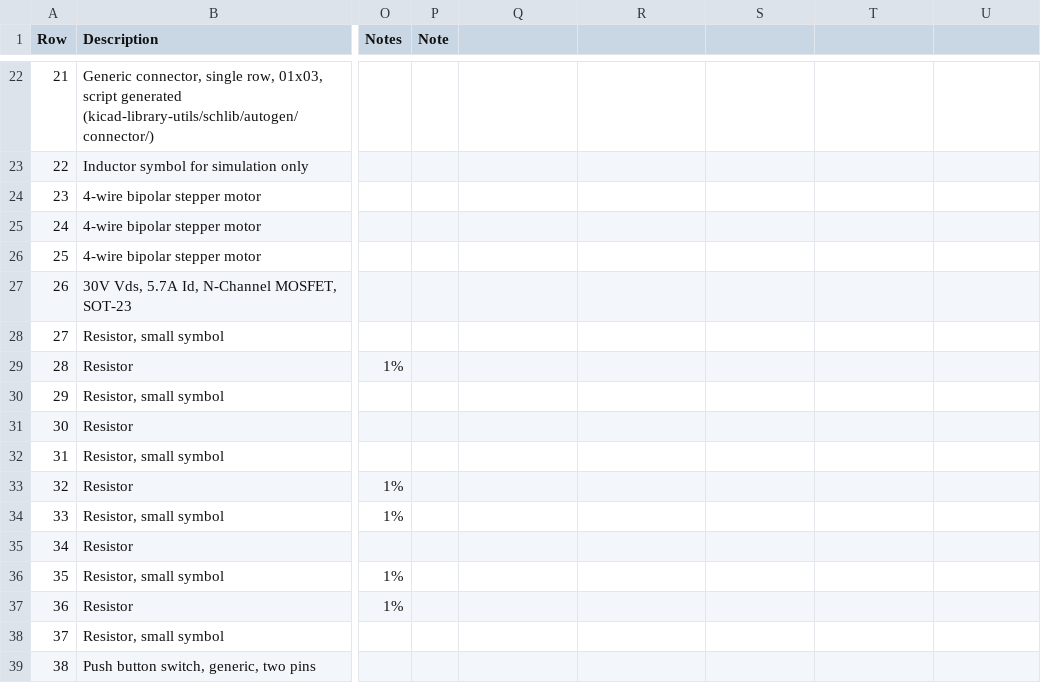
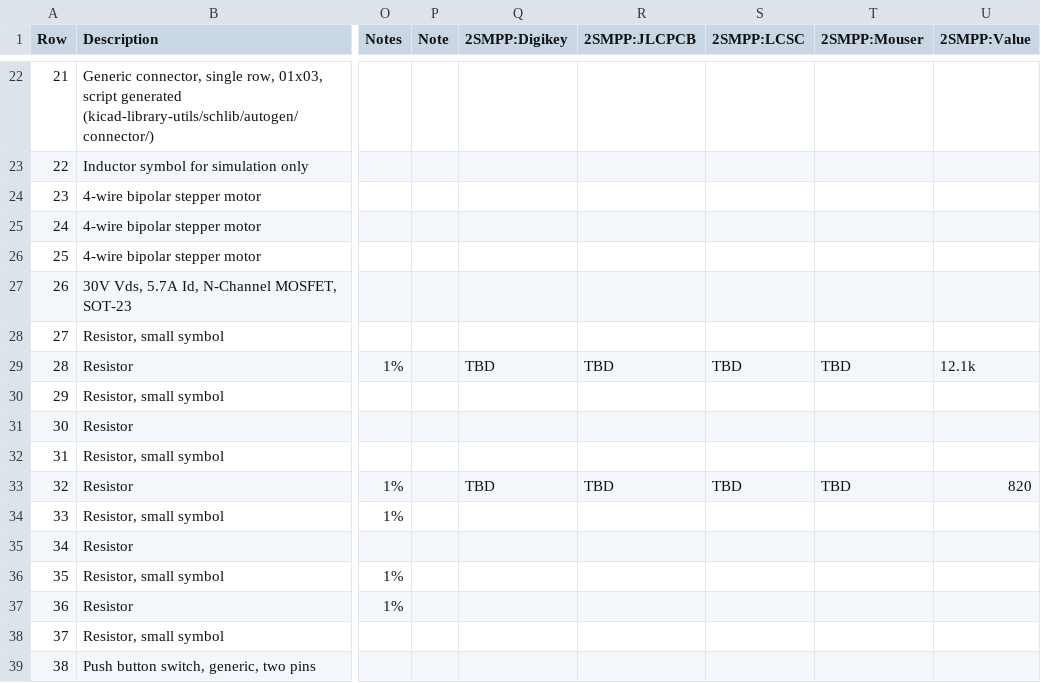
Before and after one commit to opulo-inc/lumenpnp, a CSV file: pnp/pcb/mobo/export/mobo-bom.csv, drawn as a sheet; only a part is shown, gaps mark what is left out; the diff names each change by its address in the sheet, - before the commit and + after, or states it on an @@ line.

```diff
--- a/pnp/pcb/mobo/export/mobo-bom.csv
+++ b/pnp/pcb/mobo/export/mobo-bom.csv
-Q1: (empty)
+Q1: 2SMPP:Digikey
-R1: (empty)
+R1: 2SMPP:JLCPCB
-S1: (empty)
+S1: 2SMPP:LCSC
-T1: (empty)
+T1: 2SMPP:Mouser
-U1: (empty)
+U1: 2SMPP:Value
-Q29 (2SMPP:Digikey): (empty)
+Q29 (2SMPP:Digikey): TBD
-R29 (2SMPP:JLCPCB): (empty)
+R29 (2SMPP:JLCPCB): TBD
-S29 (2SMPP:LCSC): (empty)
+S29 (2SMPP:LCSC): TBD
-T29 (2SMPP:Mouser): (empty)
+T29 (2SMPP:Mouser): TBD
-U29 (2SMPP:Value): (empty)
+U29 (2SMPP:Value): 12.1k
-Q33 (2SMPP:Digikey): (empty)
+Q33 (2SMPP:Digikey): TBD
-R33 (2SMPP:JLCPCB): (empty)
+R33 (2SMPP:JLCPCB): TBD
-S33 (2SMPP:LCSC): (empty)
+S33 (2SMPP:LCSC): TBD
-T33 (2SMPP:Mouser): (empty)
+T33 (2SMPP:Mouser): TBD
-U33 (2SMPP:Value): (empty)
+U33 (2SMPP:Value): 820
```
Also changed, not shown: pnp/pcb/mobo/export/mobo.csv, 37 other files.
